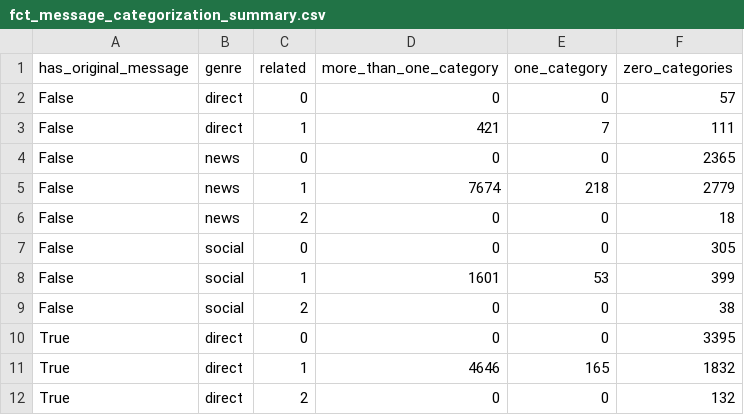
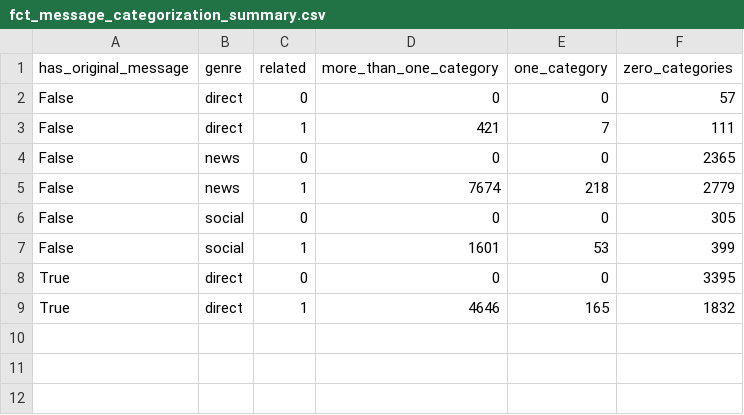
Before and after one commit to ghgeist/disaster_response_project, a CSV file: data/04_fct/fct_message_categorization_summary.csv, drawn as a sheet; the diff names each change by its address in the sheet, - before the commit and + after, or states it on an @@ line.

```diff
--- a/data/04_fct/fct_message_categorization_summary.csv
+++ b/data/04_fct/fct_message_categorization_summary.csv
-row 6: False | news | 2 | 0 | 0 | 18
-row 9: False | social | 2 | 0 | 0 | 38
-row 12: True | direct | 2 | 0 | 0 | 132
```
Also changed, not shown: 1 other file.
